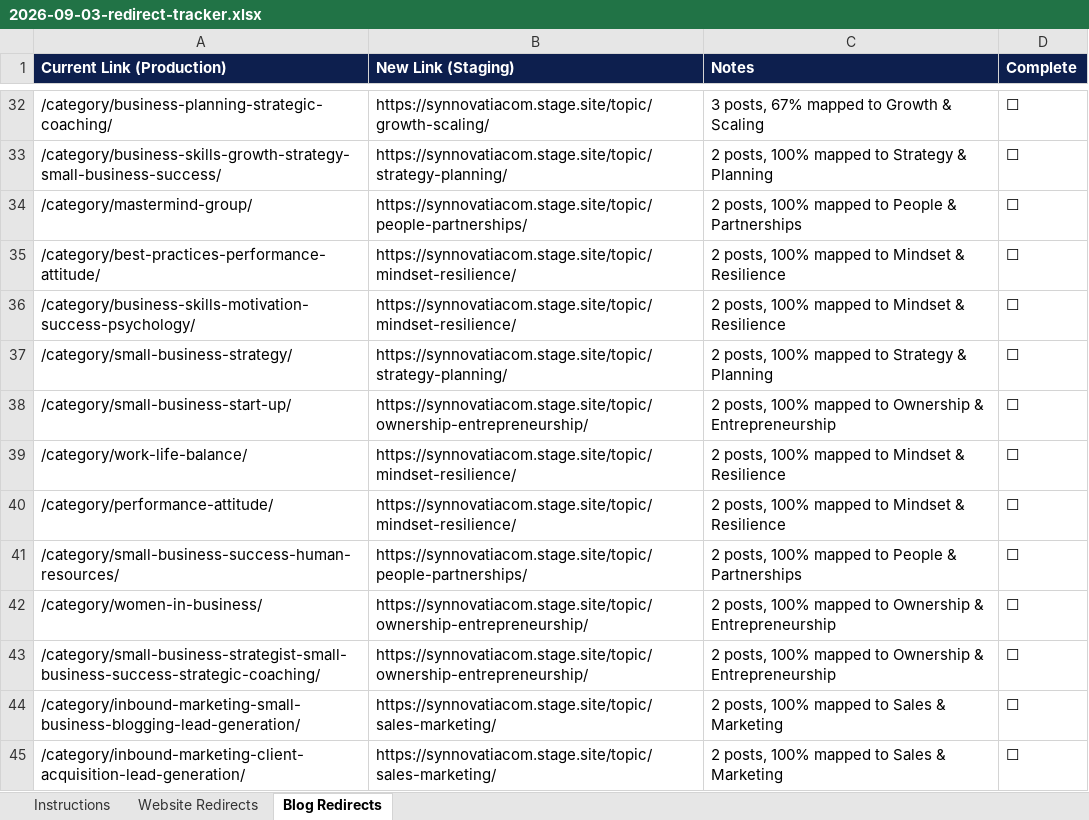
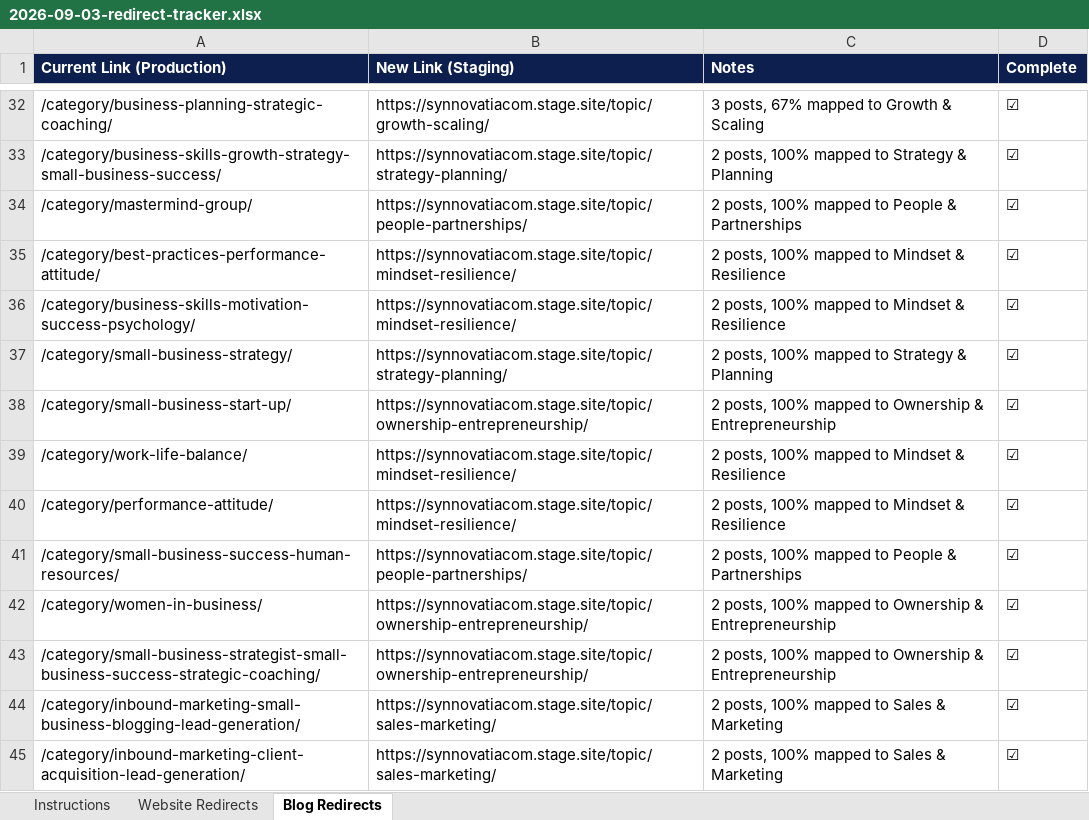
Before and after one commit to Synnovatia/Synnovatia-AIOS, an Excel workbook: outputs/website-redesign/2026-09-03-redirect-tracker.xlsx, sheet Blog Redirects, drawn as a sheet; only a part is shown, gaps mark what is left out; values as stored, in another font and other column widths than the file's, no borders; the diff covers the shown part only; the diff names each change by its address in the sheet, - before the commit and + after, or states it on an @@ line.

Commit message:
Redirect audit resumed after Jackie's own mental model was confirmed to match the original plan; 84 redirects loaded live on staging and a real domain-hardcoding risk found in 807 pre-existing rules

```diff
--- a/outputs/website-redesign/2026-09-03-redirect-tracker.xlsx (sheet Blog Redirects)
+++ b/outputs/website-redesign/2026-09-03-redirect-tracker.xlsx (sheet Blog Redirects)
-D32:D45 (Complete): ☐
+D32:D45 (Complete): ☑
```
Also changed, not shown: 31 added rows and 35 edited cells elsewhere in this sheet, sheet Website Redirects, 4 other files.
